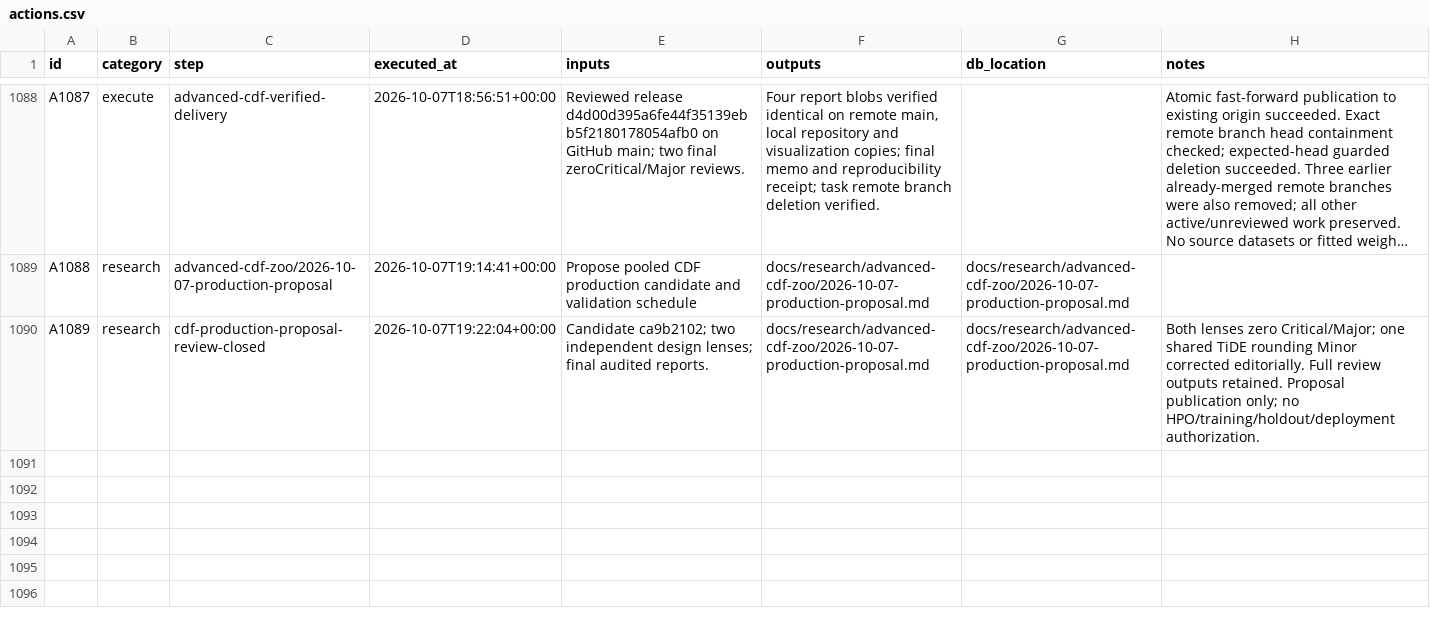
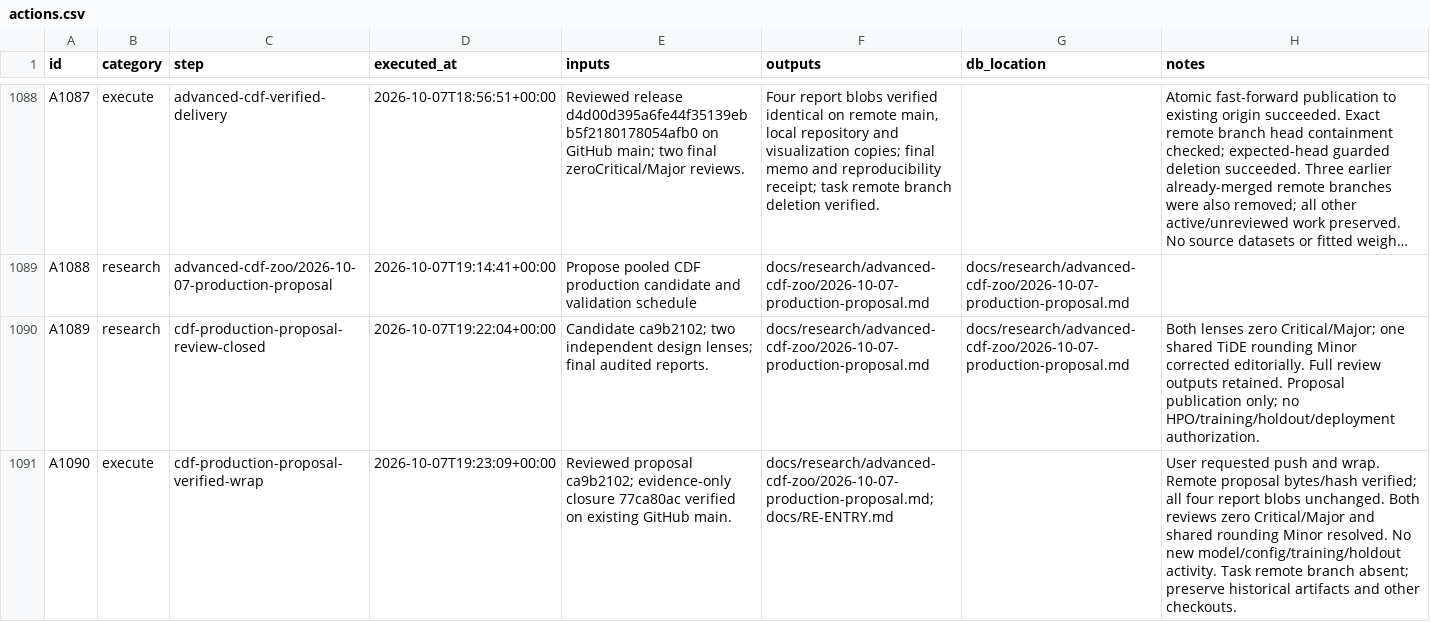
Before and after one commit to gdrusse/dskit, a CSV file: children/index_options/docs/decisioning/actions.csv, drawn as a sheet; only a part is shown, gaps mark what is left out; long unchanged cells end in …; the diff names each change by its address in the sheet, - before the commit and + after, or states it on an @@ line.

```diff
--- a/children/index_options/docs/decisioning/actions.csv
+++ b/children/index_options/docs/decisioning/actions.csv
+row 1091: A1090 | execute | cdf-production-proposal-verified-wrap | 2026-10-07T19:23:09+00:00 | Reviewed proposal ca9b2102; evidence-only closure 77ca80ac verified on existing GitHub main. | docs/research/advanced-cdf-zoo/2026-10-07-production-proposal.md; docs/RE-ENTRY.md |  | User requested push and wrap. Remote proposal bytes/hash verified; all four report blobs unchanged. Both reviews zero Critical/Major and shared rounding Minor resolved. No new model/config/training/holdout activity. Task remote branch absent; preserve historical artifacts and other checkouts.
```
Also changed, not shown: 2 other files.
